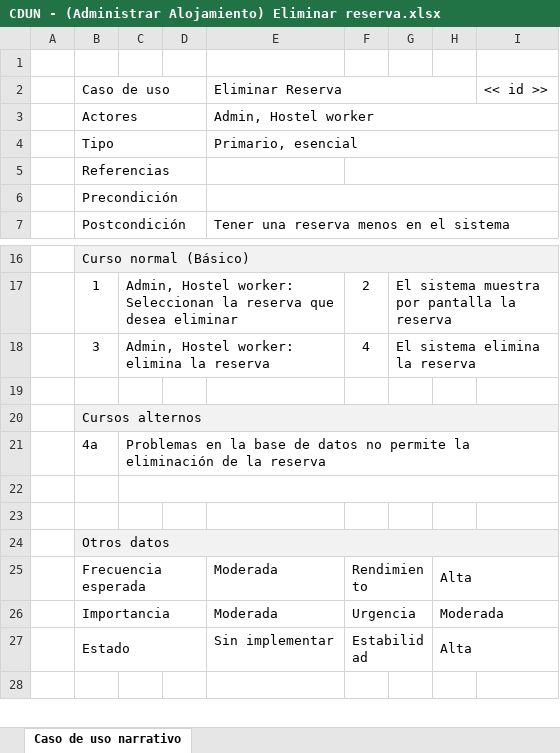
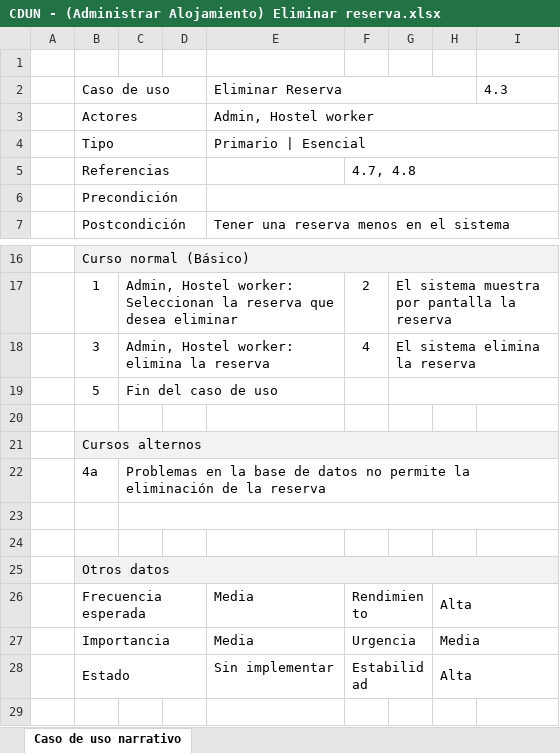
Before and after one commit to synchostel/synchostel, an Excel workbook: análisis/Casos de Uso Narrativos/CDUN - (Administrar Alojamiento) Eliminar reserva.xlsx, sheet Caso de uso narrativo, drawn as a sheet; only a part is shown, gaps mark what is left out; values as stored, in another font and other column widths than the file's, no borders; addresses are those after the commit; the diff names each change by its address in the sheet, - before the commit and + after, or states it on an @@ line.

```diff
--- a/análisis/Casos de Uso Narrativos/CDUN - (Administrar Alojamiento) Eliminar reserva.xlsx (sheet Caso de uso narrativo)
+++ b/análisis/Casos de Uso Narrativos/CDUN - (Administrar Alojamiento) Eliminar reserva.xlsx (sheet Caso de uso narrativo)
-I2: << id >>
+I2: 4.3
-E4: Primario, esencial
+E4: Primario | Esencial
-F5: (empty)
+F5: 4.7, 4.8
+row 19:  | 5 | Fin del caso de uso
-E26:E27: Moderada
+E26:E27: Media
-H27: Moderada
+H27: Media
```
Also changed, not shown: análisis/Casos de Uso Narrativos/CDUN - (Administrar Alojamiento) Agregar reserva.xlsx, análisis/Casos de Uso Narrativos/CDUN - (Tarea) Eliminar tarea.xlsx, 17 other files.
